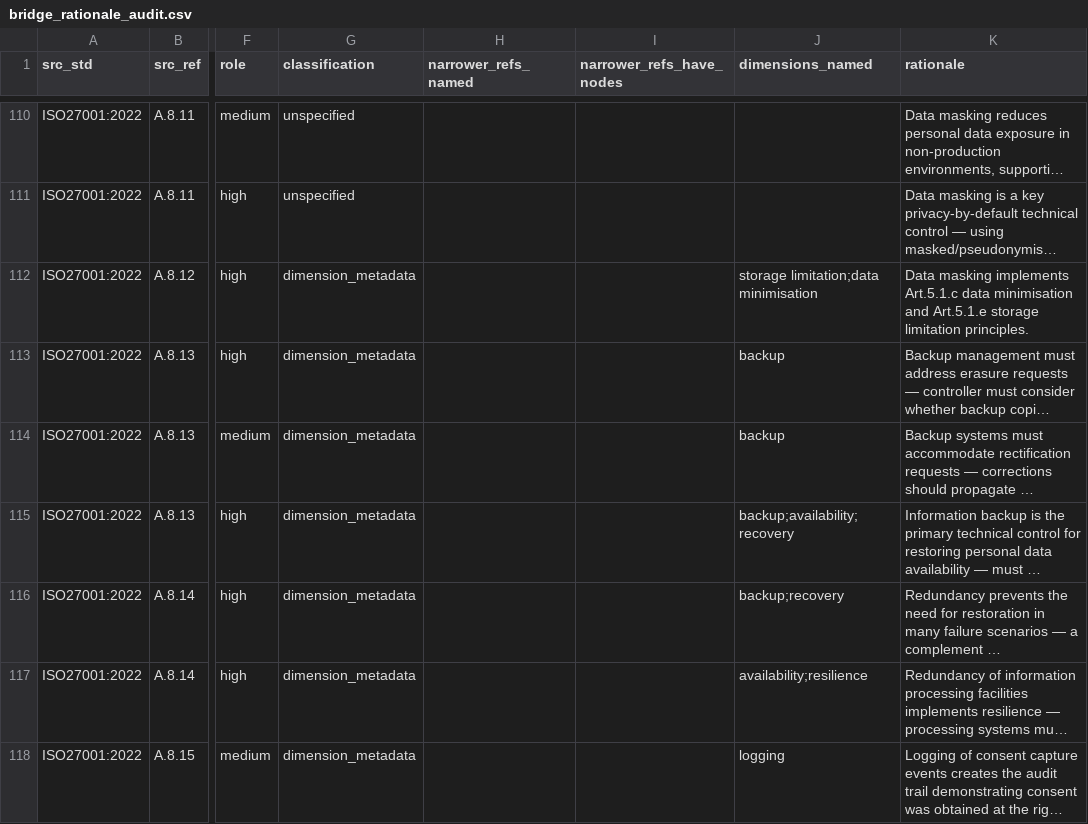
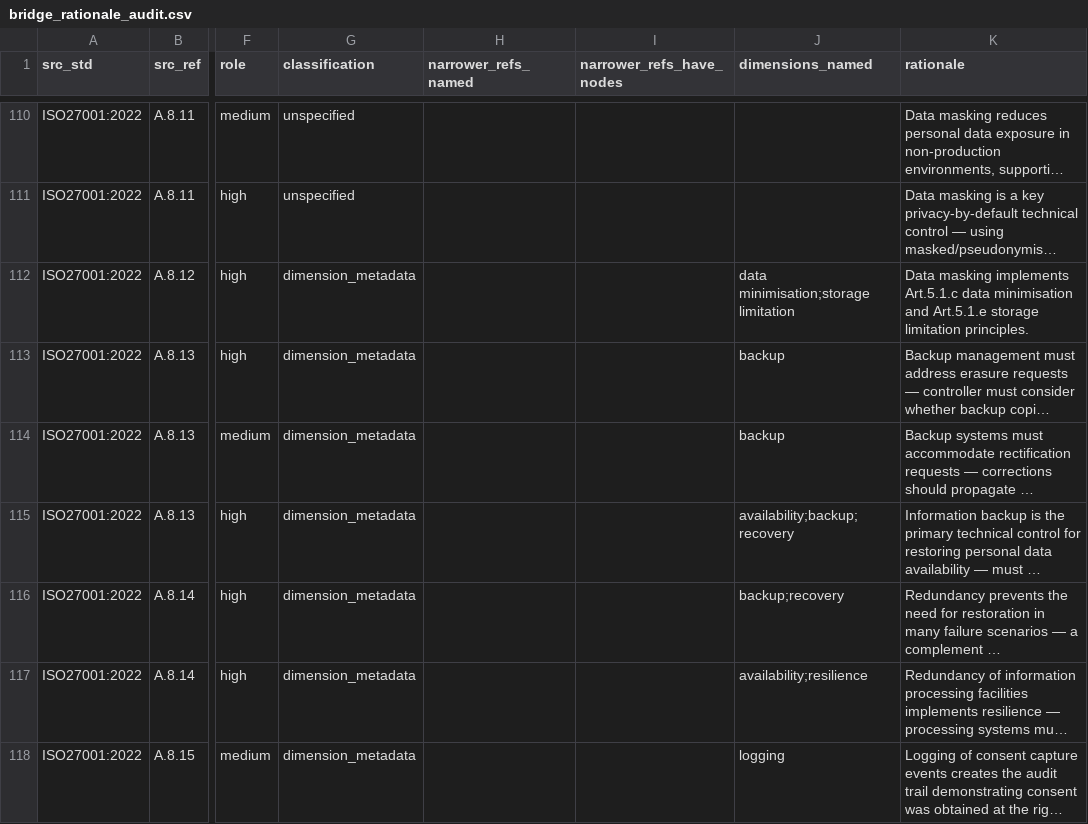
Before and after one commit to jmkamula/RAG, a CSV file: results/bridge_rationale_audit.csv, drawn as a sheet; only a part is shown, gaps mark what is left out; long unchanged cells end in …; the diff covers the shown part only; the diff names each change by its address in the sheet, - before the commit and + after, or states it on an @@ line.

```diff
--- a/results/bridge_rationale_audit.csv
+++ b/results/bridge_rationale_audit.csv
-J112 (dimensions_named): storage limitation;data minimisation
+J112 (dimensions_named): data minimisation;storage limitation
-J115 (dimensions_named): backup;availability;recovery
+J115 (dimensions_named): availability;backup;recovery
```
Also changed, not shown: 57 edited cells elsewhere in this file, 3 other files.
